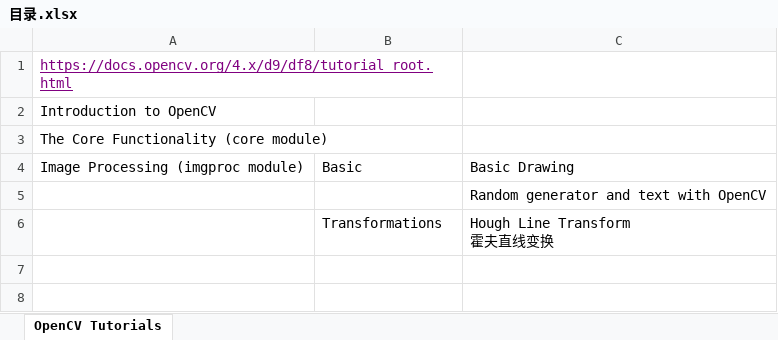
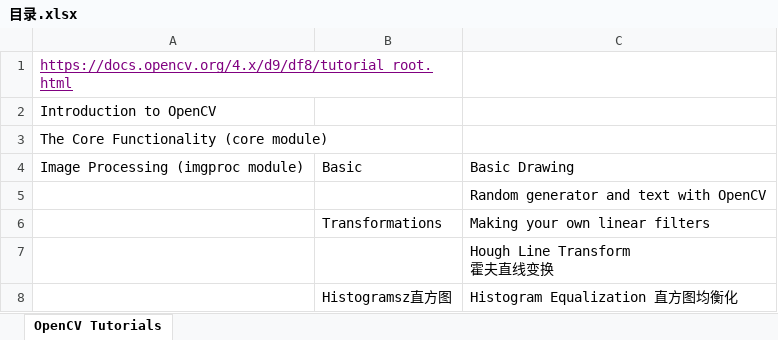
Before and after one commit to LittleSheepy/MyMLStudy, an Excel workbook: 13PythonOpencv4/2官网教程/目录.xlsx, sheet OpenCV Tutorials, drawn as a sheet; values as stored, in another font and other column widths than the file's, no borders; ↵ is a line break in a cell; the diff names each change by its address in the sheet, - before the commit and + after, or states it on an @@ line.

```diff
--- a/13PythonOpencv4/2官网教程/目录.xlsx (sheet OpenCV Tutorials)
+++ b/13PythonOpencv4/2官网教程/目录.xlsx (sheet OpenCV Tutorials)
-C6: Hough Line Transform ↵ 霍夫直线变换
+C6: Making your own linear filters
+row 7:  |  | Hough Line Transform ↵ 霍夫直线变换
+row 8:  | Histogramsz直方图 | Histogram Equalization 直方图均衡化
```
Also changed, not shown: 7 other files.
